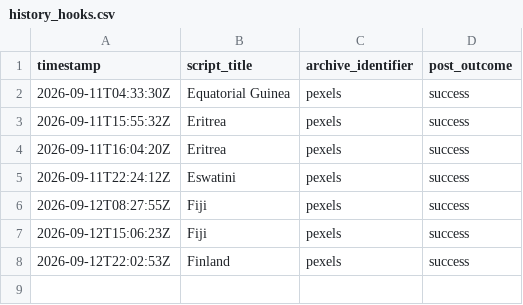
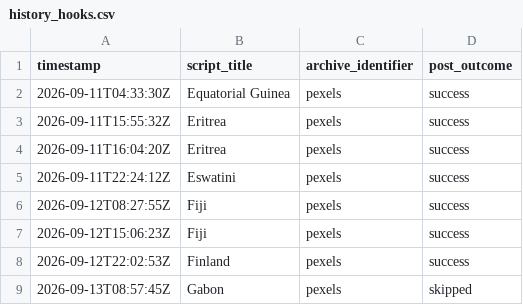
Before and after one commit to oceanfarm1992-design/Countries-Video-Flows, a CSV file: logs/history_hooks.csv, drawn as a sheet; the diff names each change by its address in the sheet, - before the commit and + after, or states it on an @@ line.

```diff
--- a/logs/history_hooks.csv
+++ b/logs/history_hooks.csv
+row 9: 2026-09-13T08:57:45Z | Gabon | pexels | skipped
```
